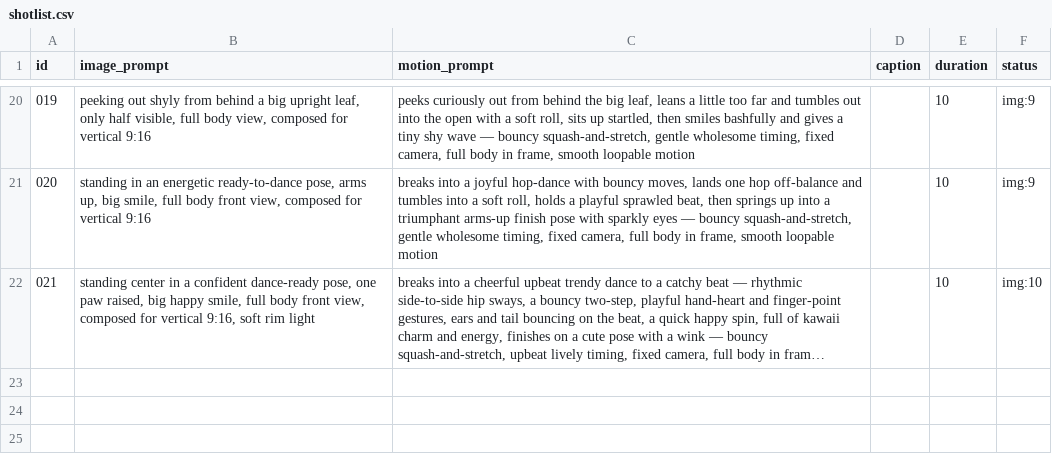
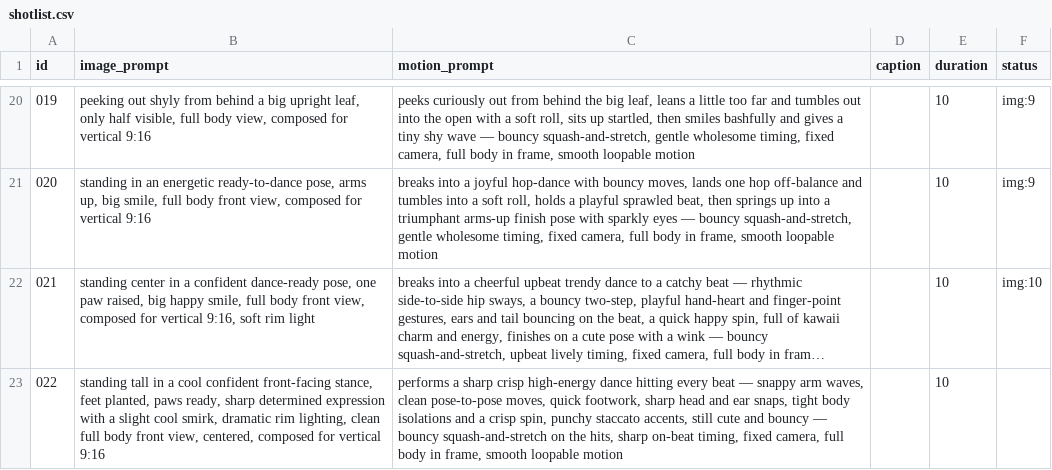
Before and after one commit to ranningumanm1/leafy-factory, a CSV file: shotlist.csv, drawn as a sheet; only a part is shown, gaps mark what is left out; long unchanged cells end in …; the diff names each change by its address in the sheet, - before the commit and + after, or states it on an @@ line.

```diff
--- a/shotlist.csv
+++ b/shotlist.csv
+row 23: 022 | standing tall in a cool confident front-facing stance, feet planted, paws ready, sharp determined expression with a slight cool smirk, dramatic rim lighting, clean full body front view, centered, composed for vertical 9:16 | performs a sharp crisp high-energy dance hitting every beat — snappy arm waves, clean pose-to-pose moves, quick footwork, sharp head and ear snaps, tight body isolations and a crisp spin, punchy staccato accents, still cute and bouncy — bouncy squash-and-stretch on the hits, sharp on-beat timing, fixed camera, full body in frame, smooth loopable motion |  | 10
```
